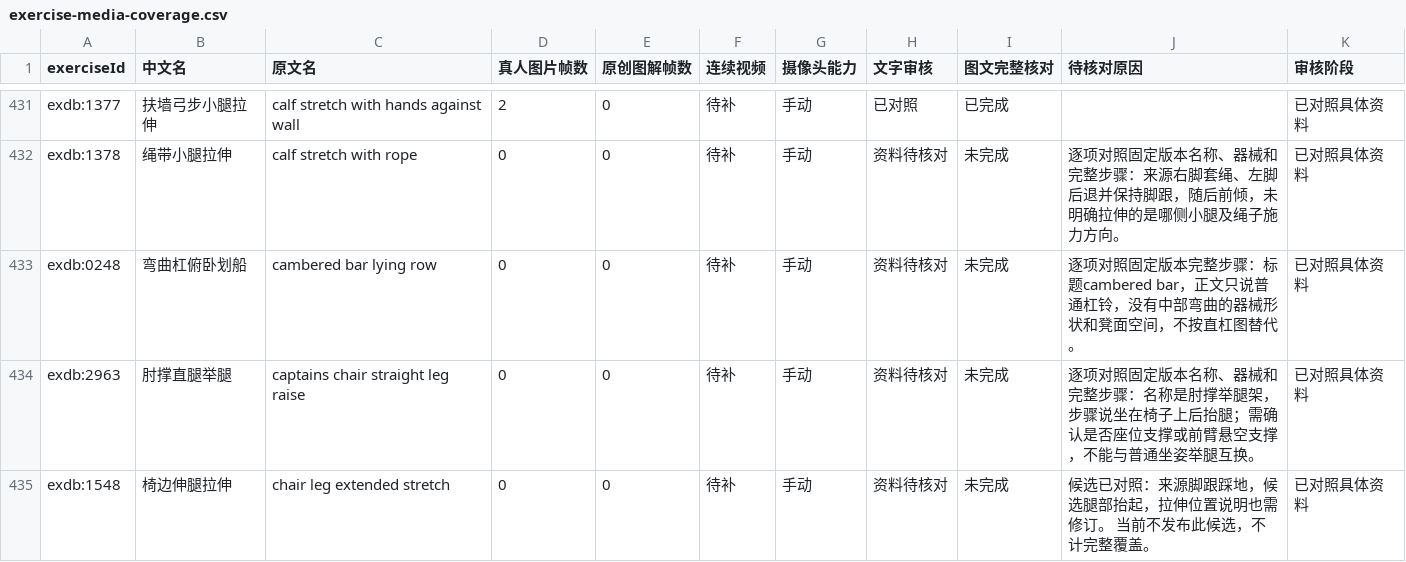
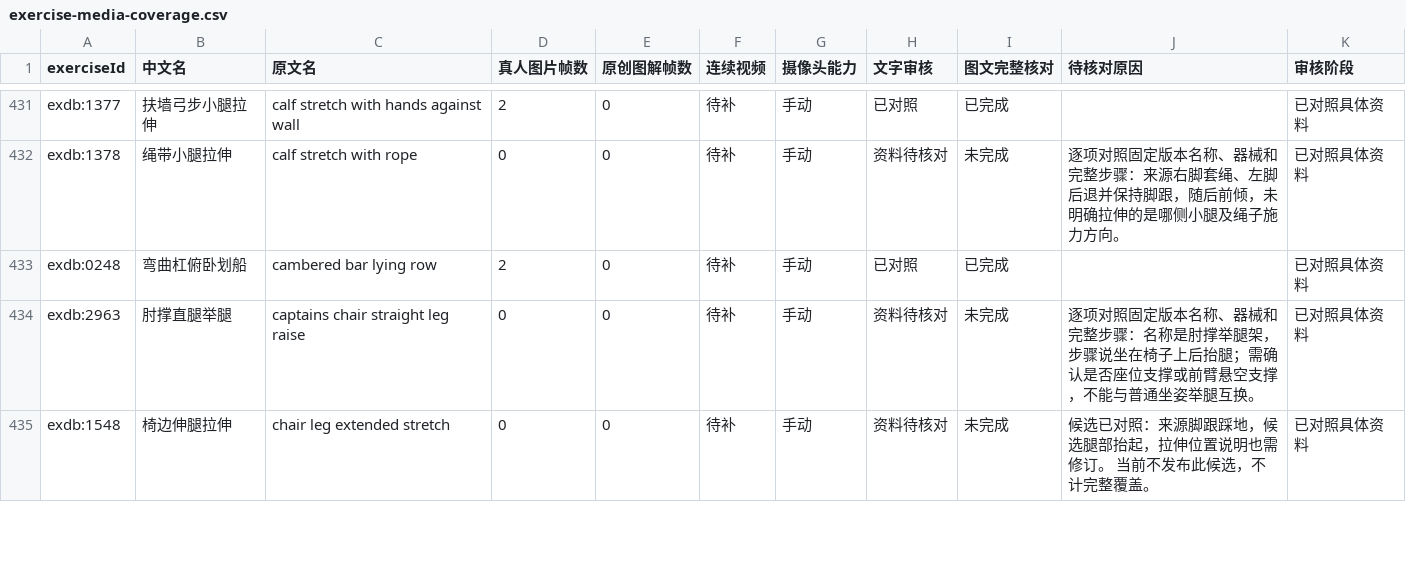
Before and after one commit to xuzerui6/MoveMate, a CSV file: docs/exercise-media-coverage.csv, drawn as a sheet; only a part is shown, gaps mark what is left out; the diff covers the shown part only.

```diff
--- a/docs/exercise-media-coverage.csv
+++ b/docs/exercise-media-coverage.csv
@@ -432,3 +432,3 @@
 "exdb:1378","绳带小腿拉伸","calf stretch with rope","0","0","待补","手动","资料待核对","未完成","逐项对照固定版本名称、器械和完整步骤：来源右脚套绳、左脚后退并保持脚跟，随后前倾，未明确拉伸的是哪侧小腿及绳子施力方向。","已对照具体资料"
-"exdb:0248","弯曲杠俯卧划船","cambered bar lying row","0","0","待补","手动","资料待核对","未完成","逐项对照固定版本完整步骤：标题cambered bar，正文只说普通杠铃，没有中部弯曲的器械形状和凳面空间，不按直杠图替代。","已对照具体资料"
+"exdb:0248","弯曲杠俯卧划船","cambered bar lying row","2","0","待补","手动","已对照","已完成","","已对照具体资料"
 "exdb:2963","肘撑直腿举腿","captains chair straight leg raise","0","0","待补","手动","资料待核对","未完成","逐项对照固定版本名称、器械和完整步骤：名称是肘撑举腿架，步骤说坐在椅子上后抬腿；需确认是否座位支撑或前臂悬空支撑，不能与普通坐姿举腿互换。","已对照具体资料"
```
Also changed, not shown: 20 edited cells elsewhere in this file, docs/exercise-media-missing.csv, 28 other files.
